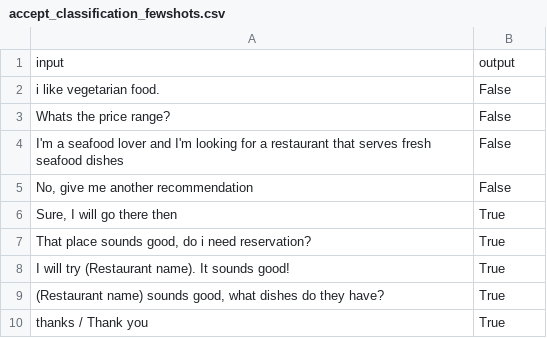
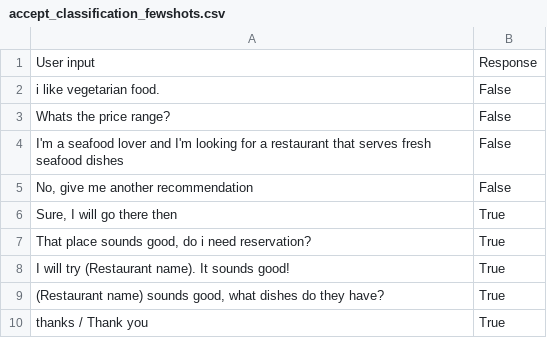
Before and after one commit to D3Mlab/llm-convrec, a CSV file: domain_configs/restaurant_configs/accept_classification_fewshots.csv, drawn as a sheet.

Commit message:
csv typo fixed

```diff
--- a/domain_configs/restaurant_configs/accept_classification_fewshots.csv
+++ b/domain_configs/restaurant_configs/accept_classification_fewshots.csv
@@ -1,2 +1,2 @@
-input,output
+User input,Response
 i like vegetarian food.,False
```
Also changed, not shown: domain_configs/restaurant_configs/inquire_classification_fewshots.csv, domain_configs/restaurant_configs/reject_classification_fewshots.csv, 1 other file.
